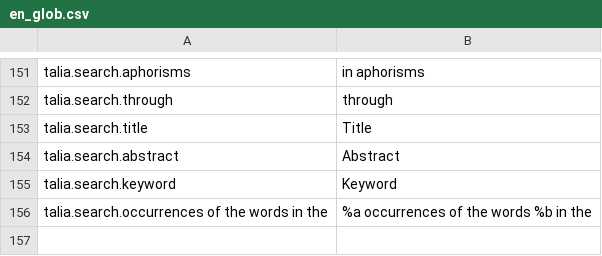
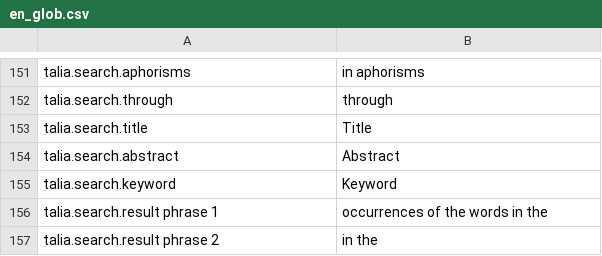
Before and after one commit to net7/talia, a CSV file: languages/en_glob.csv, drawn as a sheet; only a part is shown, gaps mark what is left out; removed rows and columns are numbered as before the commit, all else as after; the diff names each change by its address in the sheet, - before the commit and + after, or states it on an @@ line.

Commit message:
Another I18N call for advanced search result page and print page.
git-svn-id: http://svn.talia.discovery-project.eu/talia/trunk/discovery_app@1123 2960d7dc-a92c-0410-a2fe-c68badc242c0

```diff
--- a/languages/en_glob.csv
+++ b/languages/en_glob.csv
-row 156: talia.search.occurrences of the words in the | %a occurrences of the words %b in the
+row 156: talia.search.result phrase 1 | occurrences of the words in the
+row 157: talia.search.result phrase 2 | in the
```
Also changed, not shown: 2 other files.
